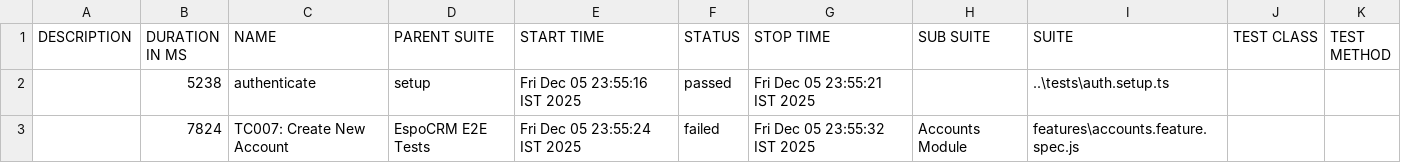
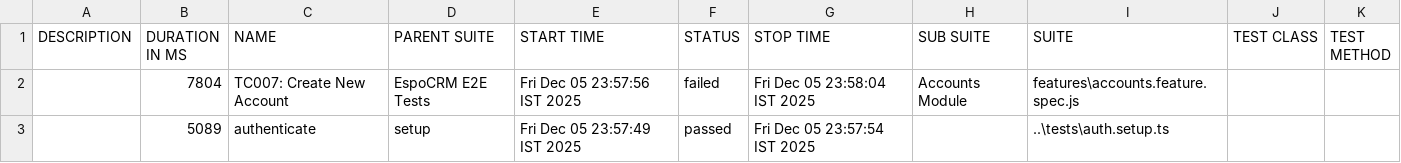
Before and after one commit to Mukuldev21/espocrm-docker_playwright_E2E_testing, a CSV file: allure-report/data/suites.csv, drawn as a sheet.

Commit message:
feat: Implement account test data generation and add initial Allure test reports.

```diff
--- a/allure-report/data/suites.csv
+++ b/allure-report/data/suites.csv
@@ -1,3 +1,3 @@
 "DESCRIPTION","DURATION IN MS","NAME","PARENT SUITE","START TIME","STATUS","STOP TIME","SUB SUITE","SUITE","TEST CLASS","TEST METHOD"
-"","5238","authenticate","setup","Fri Dec 05 23:55:16 IST 2025","passed","Fri Dec 05 23:55:21 IST 2025","","..\tests\auth.setup.ts","",""
-"","7824","TC007: Create New Account","EspoCRM E2E Tests","Fri Dec 05 23:55:24 IST 2025","failed","Fri Dec 05 23:55:32 IST 2025","Accounts Module","features\accounts.feature.spec.js","",""
+"","7804","TC007: Create New Account","EspoCRM E2E Tests","Fri Dec 05 23:57:56 IST 2025","failed","Fri Dec 05 23:58:04 IST 2025","Accounts Module","features\accounts.feature.spec.js","",""
+"","5089","authenticate","setup","Fri Dec 05 23:57:49 IST 2025","passed","Fri Dec 05 23:57:54 IST 2025","","..\tests\auth.setup.ts","",""
```
Also changed, not shown: 41 other files.
